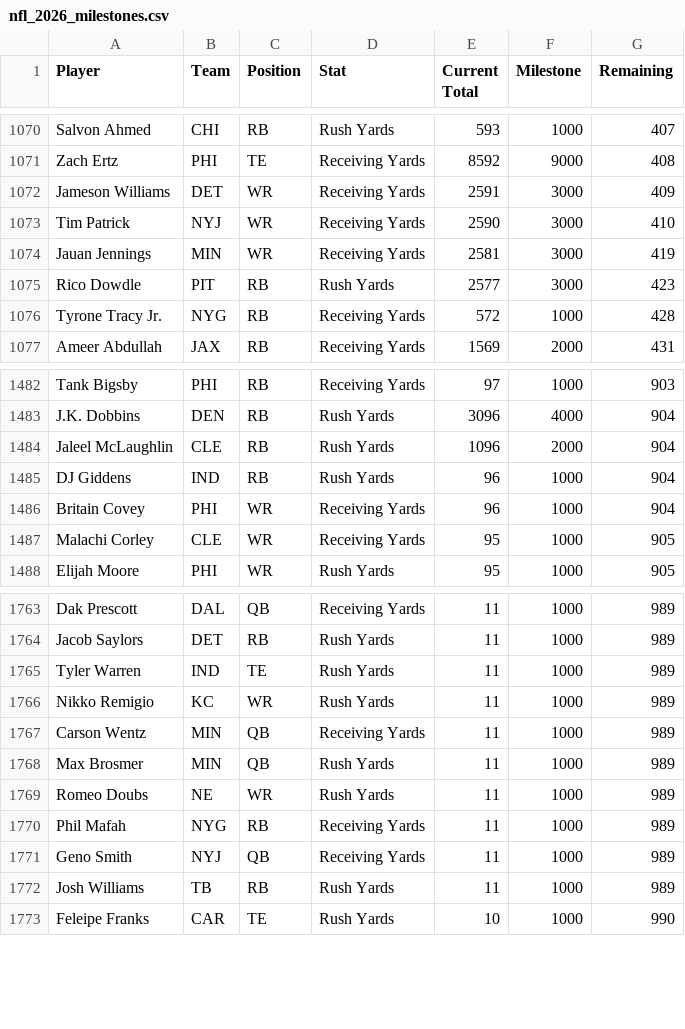
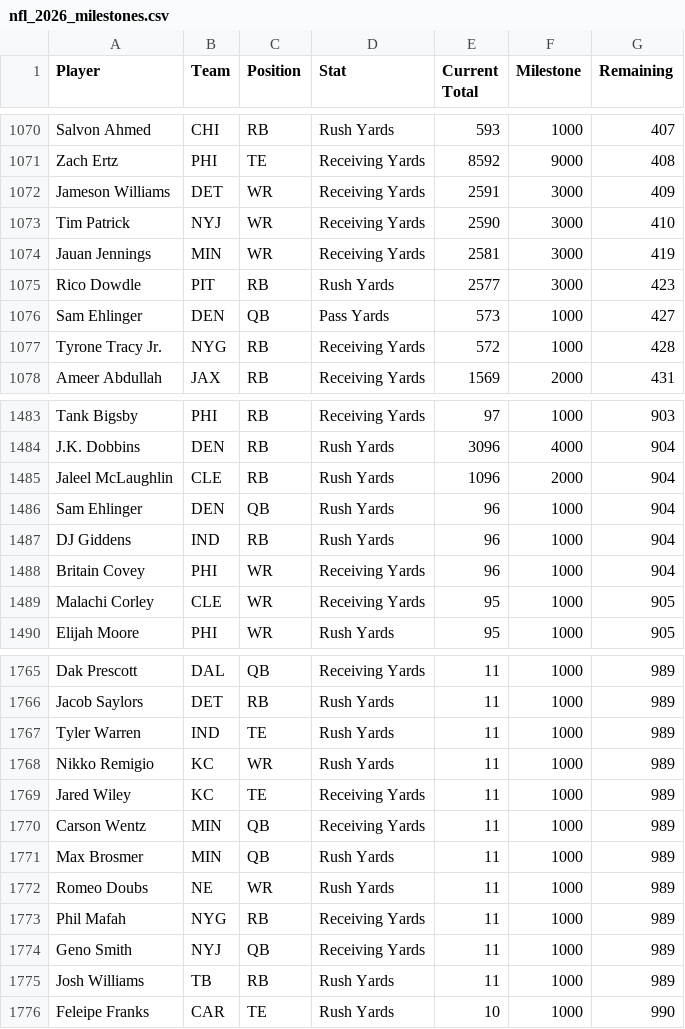
Before and after one commit to HitByOne/nlfdashboard, a CSV file: site/data/nfl_2026_milestones.csv, drawn as a sheet; only a part is shown, gaps mark what is left out; the diff names each change by its address in the sheet, - before the commit and + after, or states it on an @@ line.

```diff
--- a/site/data/nfl_2026_milestones.csv
+++ b/site/data/nfl_2026_milestones.csv
+row 1076: Sam Ehlinger | DEN | QB | Pass Yards | 573 | 1000 | 427
+row 1486: Sam Ehlinger | DEN | QB | Rush Yards | 96 | 1000 | 904
+row 1769: Jared Wiley | KC | TE | Receiving Yards | 11 | 1000 | 989
```
Also changed, not shown: site/data/nfl_2026_game_qb_stats.csv, site/data/nfl_2026_game_team_stats.csv, 5 other files.
